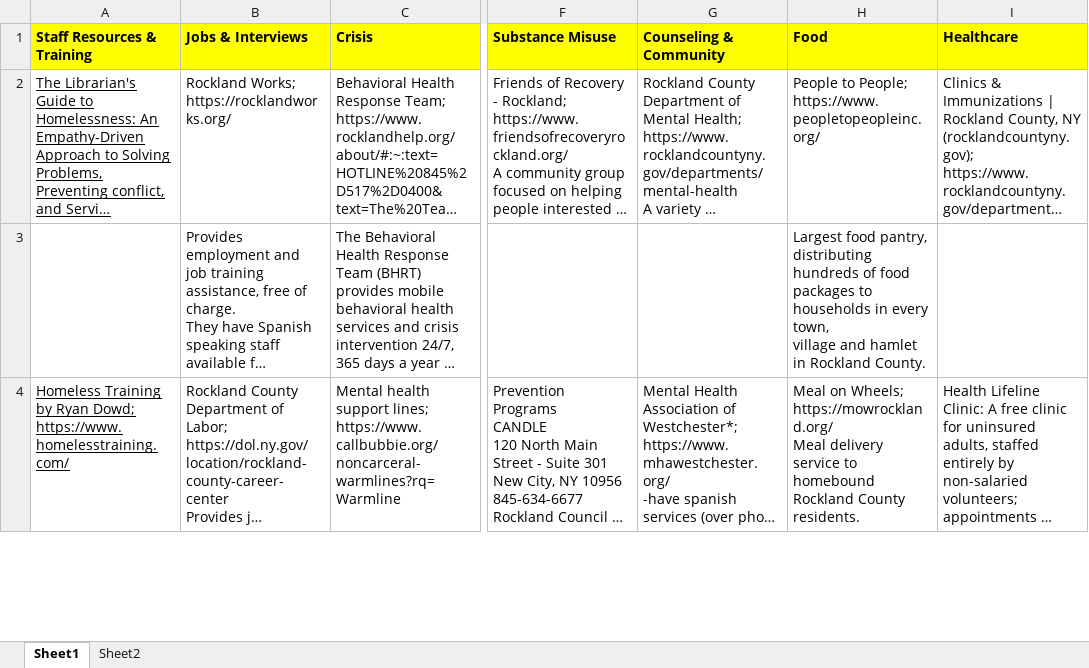
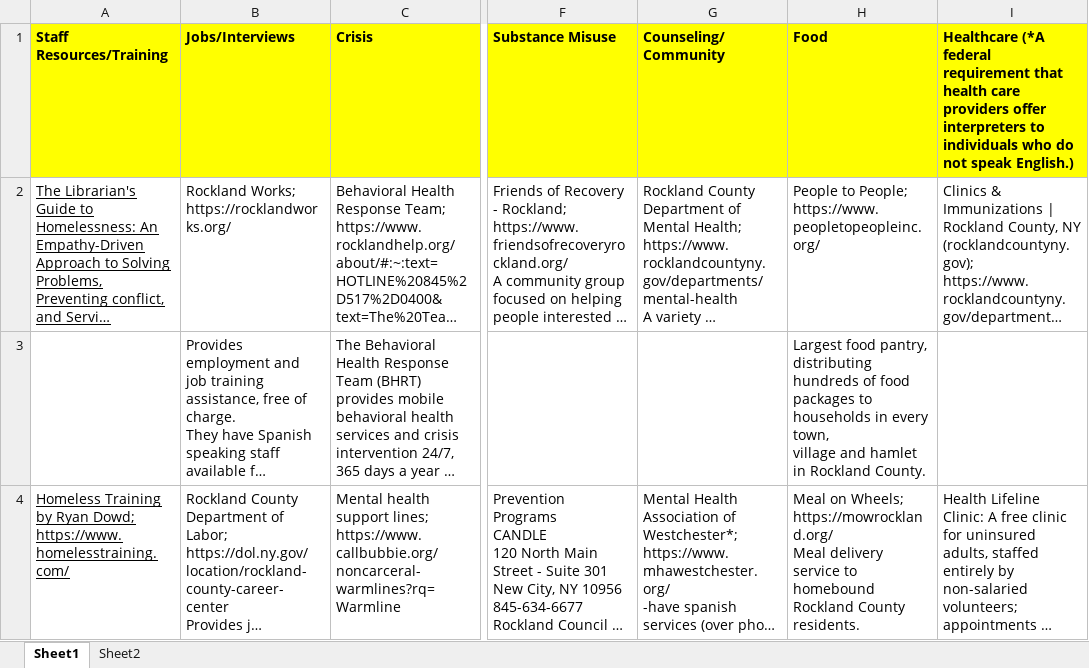
Before and after one commit to dronixpro/tracy, an Excel workbook: APP Layout.xlsx, sheet Sheet1, drawn as a sheet; only a part is shown, gaps mark what is left out; long unchanged cells end in …; values as stored, in another font and other column widths than the file's, no borders; conditional formats not drawn; the diff names each change by its address in the sheet, - before the commit and + after, or states it on an @@ line.

Commit message:
Add files via upload

```diff
--- a/APP Layout.xlsx (sheet Sheet1)
+++ b/APP Layout.xlsx (sheet Sheet1)
-A1: Staff Resources & Training
+A1: Staff Resources/Training
-B1: Jobs & Interviews
+B1: Jobs/Interviews
-G1: Counseling & Community
+G1: Counseling/Community
-I1: Healthcare
+I1: Healthcare (*A federal requirement that health care providers offer interpreters to individuals who do not speak English.)
```
